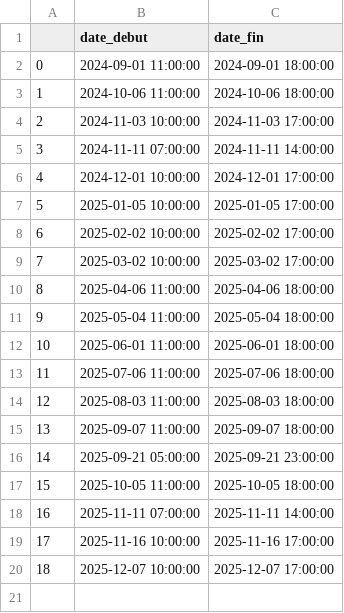
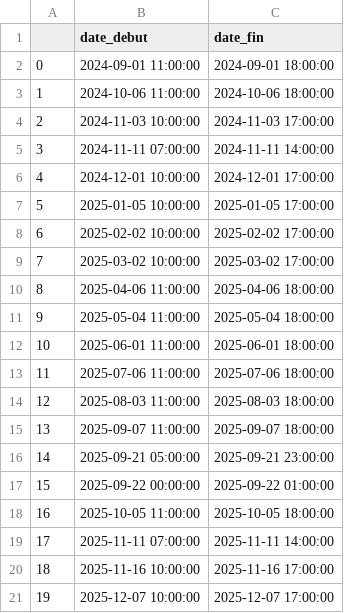
Before and after one commit to fracoo/trafic_prediction, a CSV file: version_propre/datasets_externes_clean/pieton.csv, drawn as a sheet; addresses are those after the commit; the diff names each change by its address in the sheet, - before the commit and + after, or states it on an @@ line.

```diff
--- a/version_propre/datasets_externes_clean/pieton.csv
+++ b/version_propre/datasets_externes_clean/pieton.csv
+row 17: 15 | 2025-09-22 00:00:00 | 2025-09-22 01:00:00
@@ column A renumbered from row 18 down @@
```
Also changed, not shown: 10 other files.
